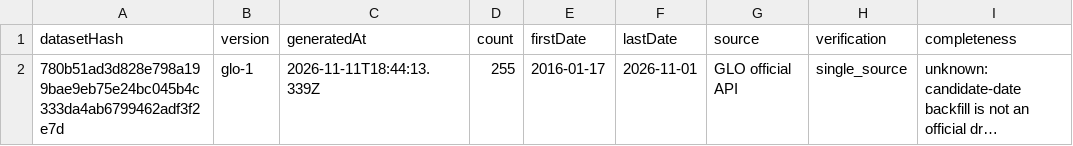
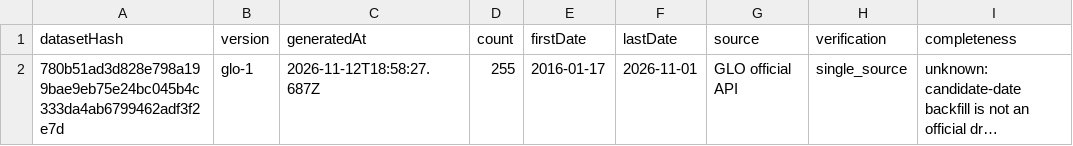
Before and after one commit to Ncsc8650/HAMMTO, a CSV file: public/data/tables/dataset_snapshots.csv, drawn as a sheet; only a part is shown; long unchanged cells end in …; the diff names each change by its address in the sheet, - before the commit and + after, or states it on an @@ line.

```diff
--- a/public/data/tables/dataset_snapshots.csv
+++ b/public/data/tables/dataset_snapshots.csv
-C2 (generatedAt): 2026-11-11T18:44:13.339Z
+C2 (generatedAt): 2026-11-12T18:58:27.687Z
```
Also changed, not shown: public/data/tables/audit_logs.csv, public/data/tables/evaluations.csv, 18 other files.
